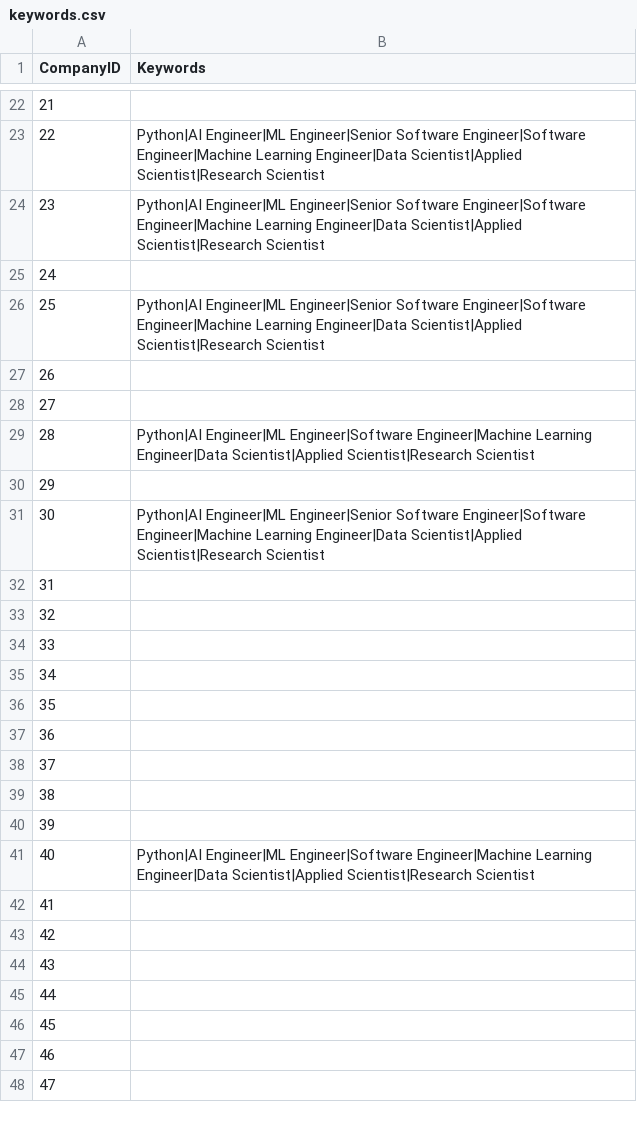
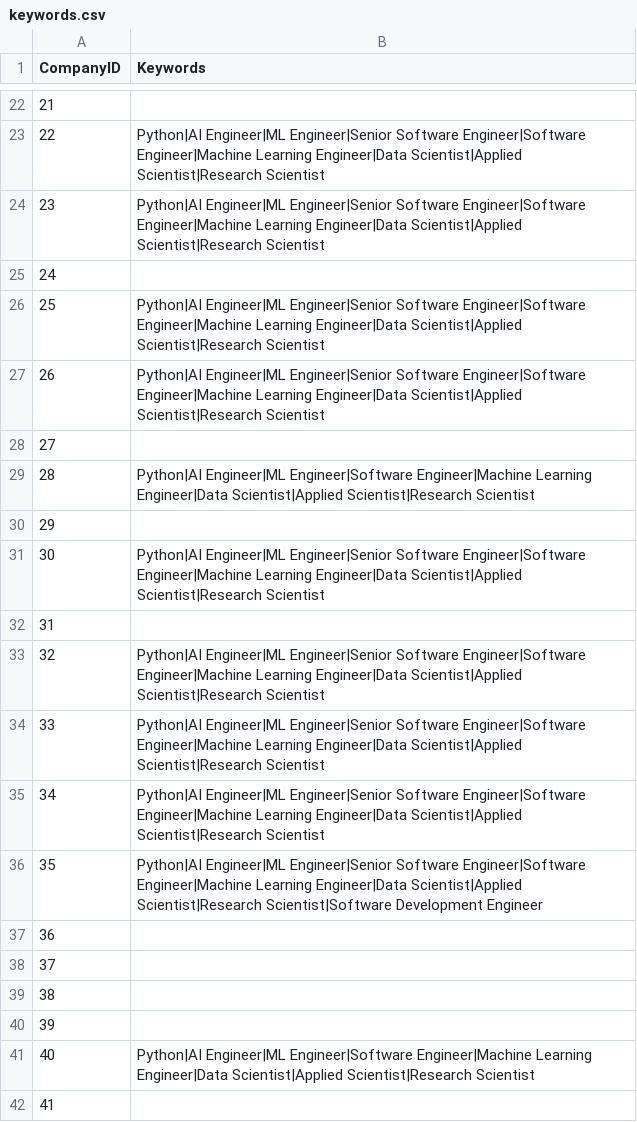
Before and after one commit to mehtajinesh/New-Full-Time-Jobs-Notifier, a CSV file: data/keywords.csv, drawn as a sheet; only a part is shown, gaps mark what is left out; the shorter side is filled out with more unchanged rows.

```diff
--- a/data/keywords.csv
+++ b/data/keywords.csv
@@ -26,3 +26,3 @@ CompanyID,Keywords
 25,Python|AI Engineer|ML Engineer|Senior Software Engineer|Software Engineer|Machine Learning Engineer|Data Scientist|Applied Scientist|Research Scientist
-26,
+26,Python|AI Engineer|ML Engineer|Senior Software Engineer|Software Engineer|Machine Learning Engineer|Data Scientist|Applied Scientist|Research Scientist
 27,
@@ -32,6 +32,6 @@ CompanyID,Keywords
 31,
-32,
-33,
-34,
-35,
+32,Python|AI Engineer|ML Engineer|Senior Software Engineer|Software Engineer|Machine Learning Engineer|Data Scientist|Applied Scientist|Research Scientist
+33,Python|AI Engineer|ML Engineer|Senior Software Engineer|Software Engineer|Machine Learning Engineer|Data Scientist|Applied Scientist|Research Scientist
+34,Python|AI Engineer|ML Engineer|Senior Software Engineer|Software Engineer|Machine Learning Engineer|Data Scientist|Applied Scientist|Research Scientist
+35,Python|AI Engineer|ML Engineer|Senior Software Engineer|Software Engineer|Machine Learning Engineer|Data Scientist|Applied Scientist|Research Scientist|Software Development Engineer
 36,
```
Also changed, not shown: data/already_known_jobs.csv, data/company_data.csv, 3 other files.
